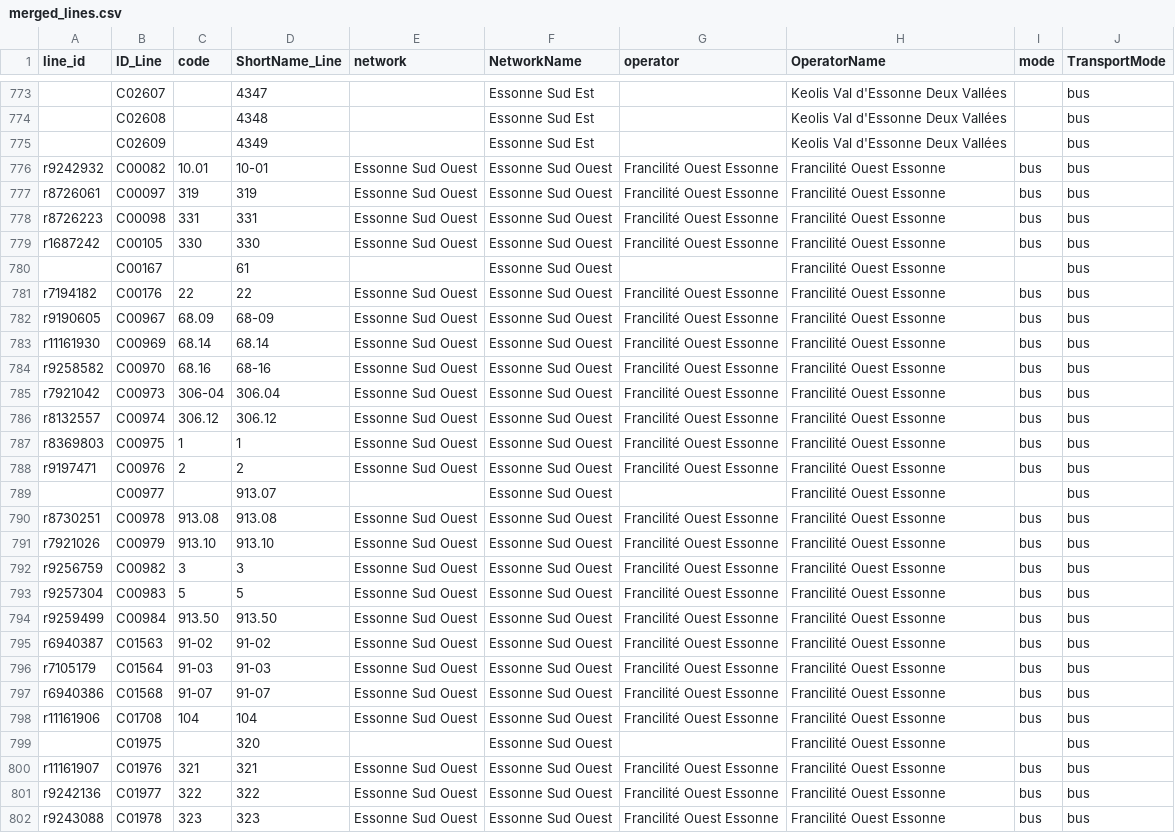
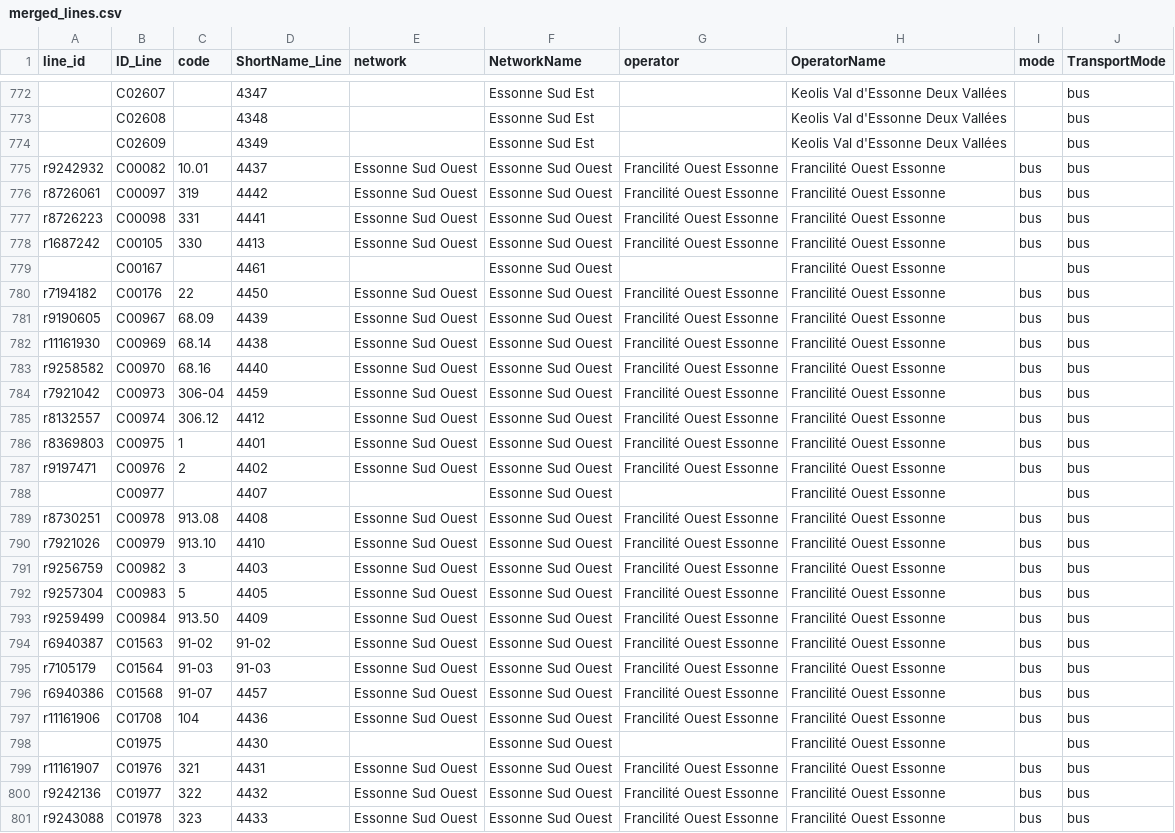
Before and after one commit to Jungle-Bus/ref-fr-STIF, a CSV file: data/merged_lines.csv, drawn as a sheet; only a part is shown, gaps mark what is left out; addresses are those after the commit; the diff covers the shown part only; the diff names each change by its address in the sheet, - before the commit and + after, or states it on an @@ line.

```diff
--- a/data/merged_lines.csv
+++ b/data/merged_lines.csv
-D775 (ShortName_Line): 10-01
+D775 (ShortName_Line): 4437
-D776 (ShortName_Line): 319
+D776 (ShortName_Line): 4442
-D777 (ShortName_Line): 331
+D777 (ShortName_Line): 4441
-D778 (ShortName_Line): 330
+D778 (ShortName_Line): 4413
-D779 (ShortName_Line): 61
+D779 (ShortName_Line): 4461
-D780 (ShortName_Line): 22
+D780 (ShortName_Line): 4450
-D781 (ShortName_Line): 68-09
+D781 (ShortName_Line): 4439
-D782 (ShortName_Line): 68.14
+D782 (ShortName_Line): 4438
-D783 (ShortName_Line): 68-16
+D783 (ShortName_Line): 4440
-D784 (ShortName_Line): 306.04
+D784 (ShortName_Line): 4459
-D785 (ShortName_Line): 306.12
+D785 (ShortName_Line): 4412
-D786 (ShortName_Line): 1
+D786 (ShortName_Line): 4401
-D787 (ShortName_Line): 2
+D787 (ShortName_Line): 4402
-D788 (ShortName_Line): 913.07
+D788 (ShortName_Line): 4407
-D789 (ShortName_Line): 913.08
+D789 (ShortName_Line): 4408
-D790 (ShortName_Line): 913.10
+D790 (ShortName_Line): 4410
-D791 (ShortName_Line): 3
+D791 (ShortName_Line): 4403
-D792 (ShortName_Line): 5
+D792 (ShortName_Line): 4405
-D793 (ShortName_Line): 913.50
+D793 (ShortName_Line): 4409
-D796 (ShortName_Line): 91-07
+D796 (ShortName_Line): 4457
-D797 (ShortName_Line): 104
+D797 (ShortName_Line): 4436
-D798 (ShortName_Line): 320
+D798 (ShortName_Line): 4430
-D799 (ShortName_Line): 321
+D799 (ShortName_Line): 4431
-D800 (ShortName_Line): 322
+D800 (ShortName_Line): 4432
-D801 (ShortName_Line): 323
+D801 (ShortName_Line): 4433
```
Also changed, not shown: 1 removed row and 32 edited cells elsewhere in this file, data/idf_routes.csv, data/lignes.csv, 8 other files.
